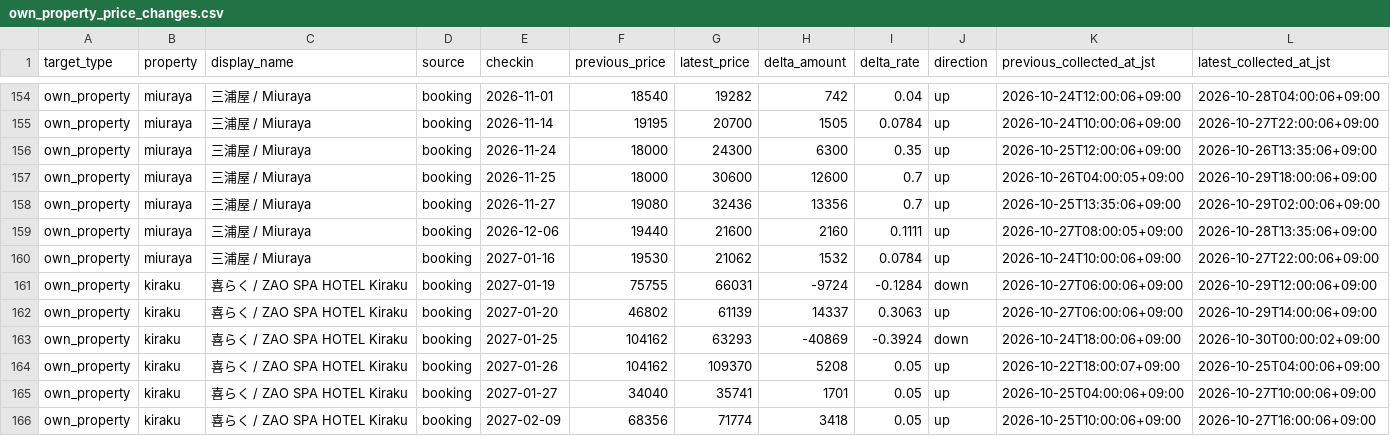
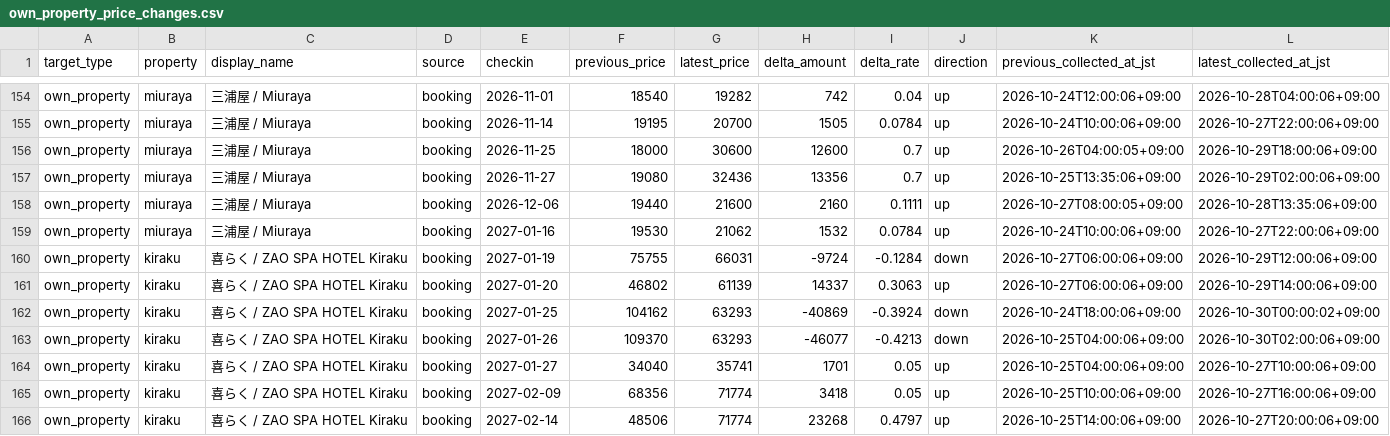
Before and after one commit to ginisato-hash/zao-market-intelligence, a CSV file: apps/zmi-bi-web/data/own_property_price_changes.csv, drawn as a sheet; only a part is shown, gaps mark what is left out; the shorter side is filled out with more unchanged rows.

Commit message:
Auto-commit market data (2026-10-30T04:09:02+09:00)
Automated by ops:auto-commit-push after a scheduled collection run appended
new observations. Data-only: .data/history + apps/zmi-bi-web/data +
.data/market-observations.

```diff
--- a/apps/zmi-bi-web/data/own_property_price_changes.csv
+++ b/apps/zmi-bi-web/data/own_property_price_changes.csv
@@ -155,3 +155,2 @@ own_property,miuraya,三浦屋 / Miuraya,booking,2026-11-01,18540,19282,742,0.04
 own_property,miuraya,三浦屋 / Miuraya,booking,2026-11-14,19195,20700,1505,0.0784,up,2026-10-24T10:00:06+09:00,2026-10-27T22:00:06+09:00
-own_property,miuraya,三浦屋 / Miuraya,booking,2026-11-24,18000,24300,6300,0.35,up,2026-10-25T12:00:06+09:00,2026-10-26T13:35:06+09:00
 own_property,miuraya,三浦屋 / Miuraya,booking,2026-11-25,18000,30600,12600,0.7,up,2026-10-26T04:00:05+09:00,2026-10-29T18:00:06+09:00
@@ -163,3 +162,3 @@ own_property,kiraku,喜らく / ZAO SPA HOTEL Kiraku,booking,2027-01-20,46802,61
 own_property,kiraku,喜らく / ZAO SPA HOTEL Kiraku,booking,2027-01-25,104162,63293,-40869,-0.3924,down,2026-10-24T18:00:06+09:00,2026-10-30T00:00:02+09:00
-own_property,kiraku,喜らく / ZAO SPA HOTEL Kiraku,booking,2027-01-26,104162,109370,5208,0.05,up,2026-10-22T18:00:07+09:00,2026-10-25T04:00:06+09:00
+own_property,kiraku,喜らく / ZAO SPA HOTEL Kiraku,booking,2027-01-26,109370,63293,-46077,-0.4213,down,2026-10-25T04:00:06+09:00,2026-10-30T02:00:06+09:00
 own_property,kiraku,喜らく / ZAO SPA HOTEL Kiraku,booking,2027-01-27,34040,35741,1701,0.05,up,2026-10-25T04:00:06+09:00,2026-10-27T10:00:06+09:00
```
Also changed, not shown: apps/zmi-bi-web/data/market_dp_pressure_by_checkin.csv, apps/zmi-bi-web/data/own_property_coverage.csv, 10 other files.
